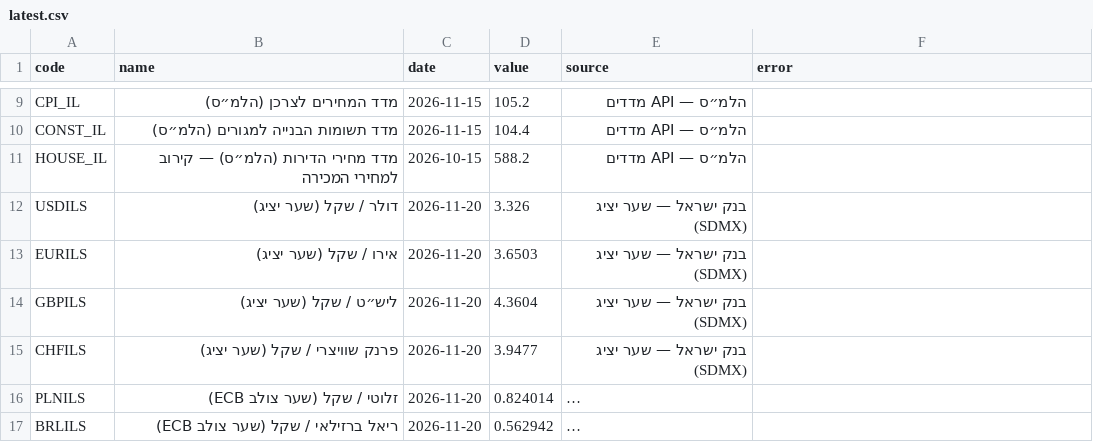
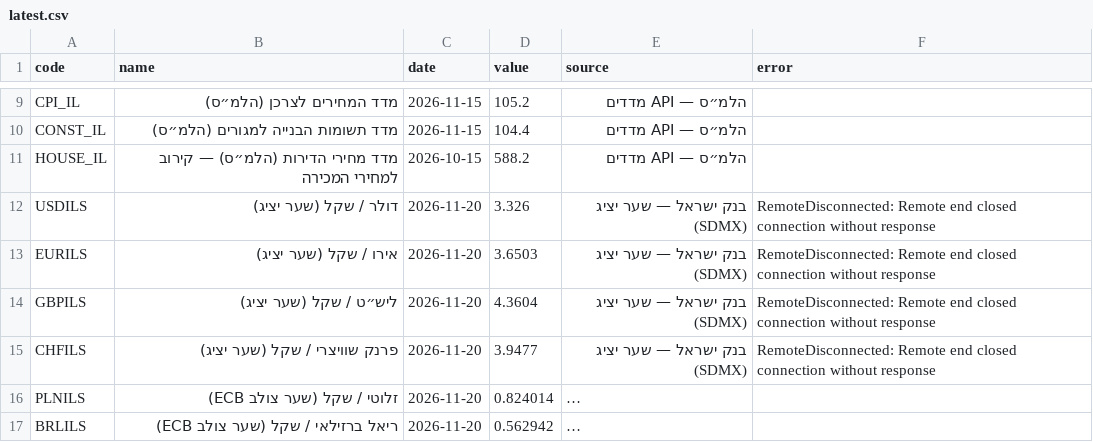
Before and after one commit to yovav81/corp-market-data, a CSV file: data/factors/latest.csv, drawn as a sheet; only a part is shown, gaps mark what is left out; long unchanged cells end in …; the diff names each change by its address in the sheet, - before the commit and + after, or states it on an @@ line.

```diff
--- a/data/factors/latest.csv
+++ b/data/factors/latest.csv
-F12:F15 (error): (empty)
+F12:F15 (error): RemoteDisconnected: Remote end closed connection without response
```
Also changed, not shown: 1 other file.
